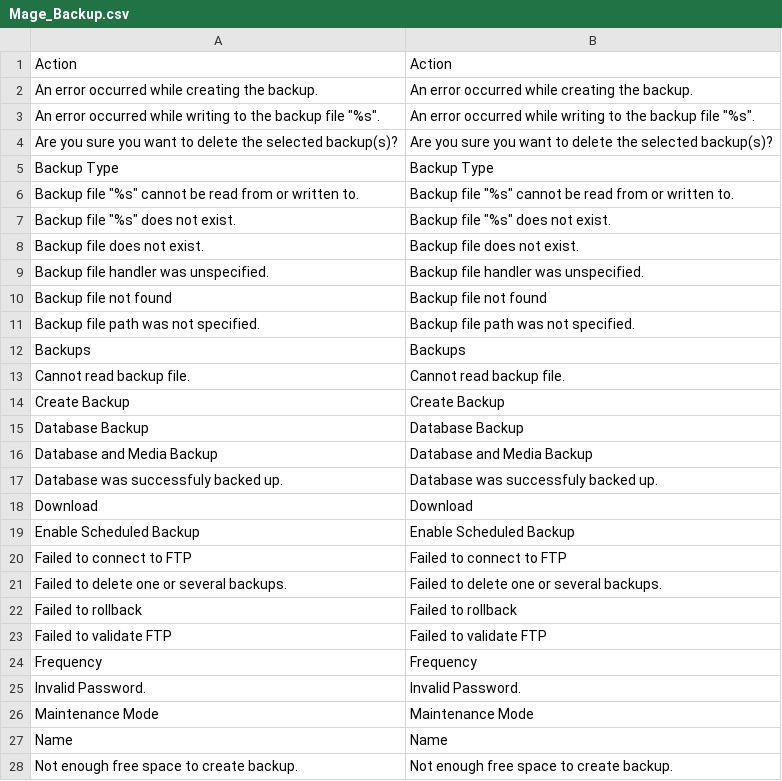
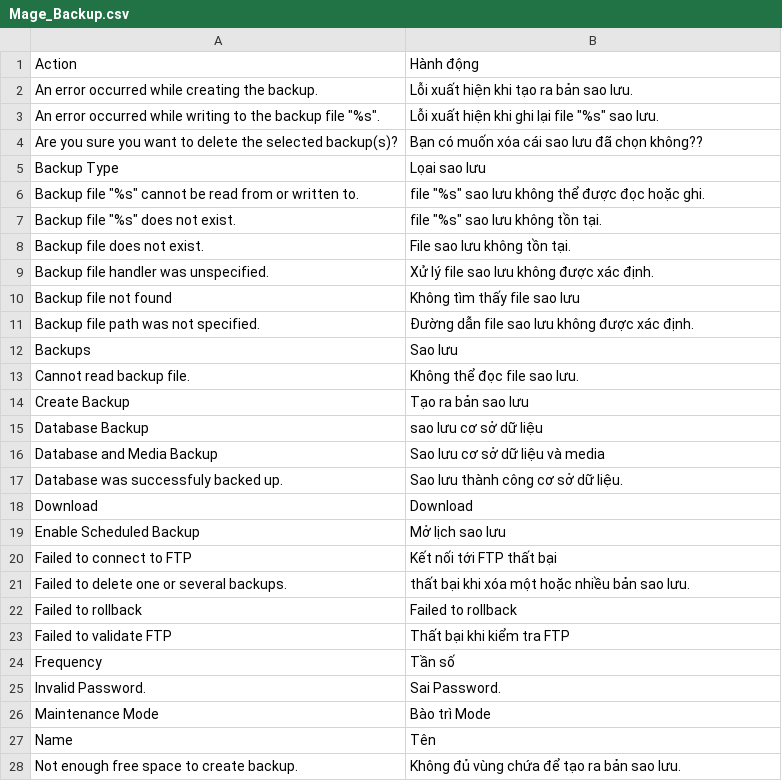
Before and after one commit to Archipel/mage-vn, a CSV file: vi_VN/Mage_Backup.csv, drawn as a sheet; only a part is shown; the diff covers the shown part only.

Commit message:
Mage_Backup

```diff
--- a/vi_VN/Mage_Backup.csv
+++ b/vi_VN/Mage_Backup.csv
@@ -1,28 +1,28 @@
-"Action","Action"
-"An error occurred while creating the backup.","An error occurred while creating the backup."
-"An error occurred while writing to the backup file ""%s"".","An error occurred while writing to the backup file ""%s""."
-"Are you sure you want to delete the selected backup(s)?","Are you sure you want to delete the selected backup(s)?"
-"Backup Type","Backup Type"
-"Backup file ""%s"" cannot be read from or written to.","Backup file ""%s"" cannot be read from or written to."
-"Backup file ""%s"" does not exist.","Backup file ""%s"" does not exist."
-"Backup file does not exist.","Backup file does not exist."
-"Backup file handler was unspecified.","Backup file handler was unspecified."
-"Backup file not found","Backup file not found"
-"Backup file path was not specified.","Backup file path was not specified."
-"Backups","Backups"
-"Cannot read backup file.","Cannot read backup file."
-"Create Backup","Create Backup"
-"Database Backup","Database Backup"
-"Database and Media Backup","Database and Media Backup"
-"Database was successfuly backed up.","Database was successfuly backed up."
+"Action","Hành động"
+"An error occurred while creating the backup.","Lỗi xuất hiện khi tạo ra bản sao lưu."
+"An error occurred while writing to the backup file ""%s"".","Lỗi xuất hiện khi ghi lại file ""%s"" sao lưu."
+"Are you sure you want to delete the selected backup(s)?","Bạn có muốn xóa cái sao lưu đã chọn không??"
+"Backup Type","Lọai sao lưu"
+"Backup file ""%s"" cannot be read from or written to.","file ""%s"" sao lưu không thể được đọc hoặc ghi."
+"Backup file ""%s"" does not exist.","file ""%s"" sao lưu không tồn tại."
+"Backup file does not exist.","File sao lưu không tồn tại."
+"Backup file handler was unspecified.","Xử lý file sao lưu không được xác định."
+"Backup file not found","Không tìm thấy file sao lưu"
+"Backup file path was not specified.","Đường dẫn file sao lưu không được xác định."
+"Backups","Sao lưu"
+"Cannot read backup file.","Không thể đọc file sao lưu."
+"Create Backup","Tạo ra bản sao lưu"
+"Database Backup","sao lưu cơ sở dữ liệu"
+"Database and Media Backup","Sao lưu cơ sở dữ liệu và media"
+"Database was successfuly backed up.","Sao lưu thành công cơ sở dữ liệu."
 "Download","Download"
-"Enable Scheduled Backup","Enable Scheduled Backup"
-"Failed to connect to FTP","Failed to connect to FTP"
-"Failed to delete one or several backups.","Failed to delete one or several backups."
+"Enable Scheduled Backup","Mở lịch sao lưu "
+"Failed to connect to FTP","Kết nối tới FTP thất bại"
+"Failed to delete one or several backups.","thất bại khi xóa một hoặc nhiều bản sao lưu."
 "Failed to rollback","Failed to rollback"
-"Failed to validate FTP","Failed to validate FTP"
-"Frequency","Frequency"
-"Invalid Password.","Invalid Password."
-"Maintenance Mode","Maintenance Mode"
-"Name","Name"
-"Not enough free space to create backup.","Not enough free space to create backup."
+"Failed to validate FTP","Thất bại khi kiểm tra FTP"
+"Frequency","Tần số"
+"Invalid Password.","Sai Password."
+"Maintenance Mode","Bào trì Mode"
+"Name","Tên"
+"Not enough free space to create backup.","Không đủ vùng chứa để tạo ra bản sao lưu."
```
Also changed, not shown: 21 edited cells elsewhere in this file.
